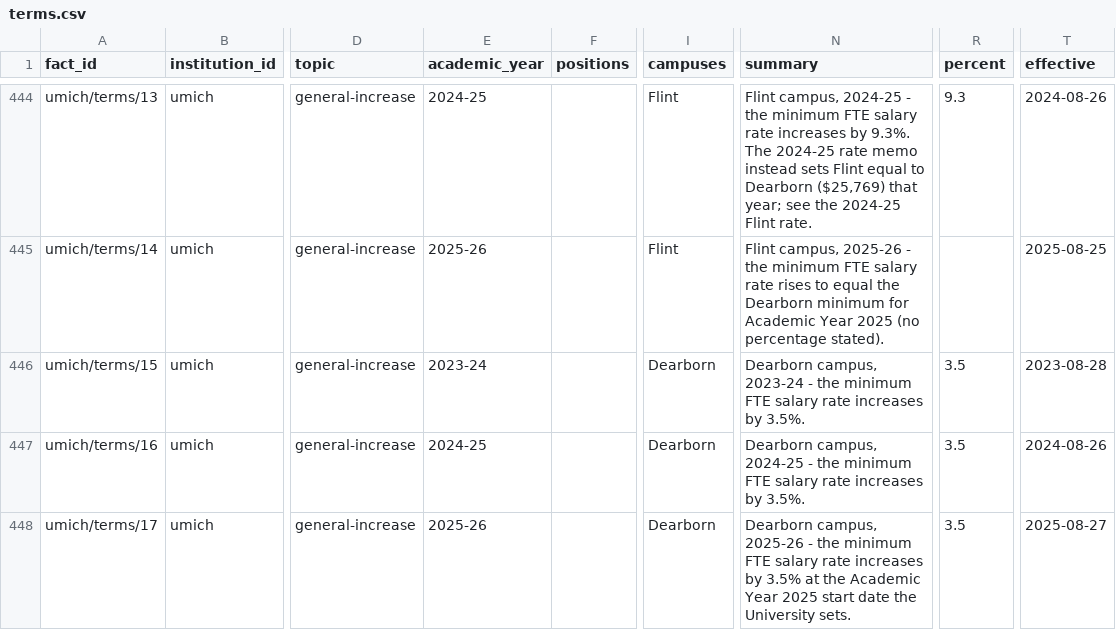
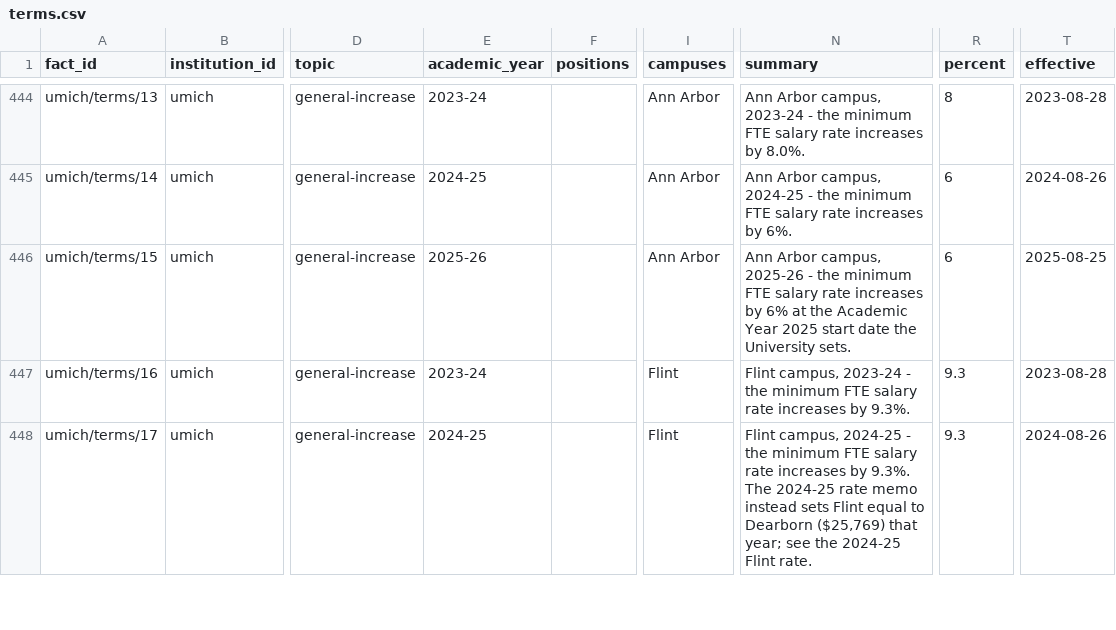
Before and after one commit to mingcenwei/graduate-worker-contracts-data, a CSV file: graduate-worker-contracts-dataset/terms.csv, drawn as a sheet; only a part is shown, gaps mark what is left out; the diff covers the shown part only; the diff names each change by its address in the sheet, - before the commit and + after, or states it on an @@ line.

```diff
--- a/graduate-worker-contracts-dataset/terms.csv
+++ b/graduate-worker-contracts-dataset/terms.csv
-E444 (academic_year): 2024-25
+E444 (academic_year): 2023-24
-I444:I445 (campuses): Flint
+I444:I445 (campuses): Ann Arbor
-N444 (summary): Flint campus, 2024-25 - the minimum FTE salary rate increases by 9.3%. The 2024-25 rate memo instead sets Flint equal to Dearborn ($25,769) that year; see the 2024-25 Flint rate.
+N444 (summary): Ann Arbor campus, 2023-24 - the minimum FTE salary rate increases by 8.0%.
-R444 (percent): 9.3
+R444 (percent): 8
-T444 (effective): 2024-08-26
+T444 (effective): 2023-08-28
-E445 (academic_year): 2025-26
+E445 (academic_year): 2024-25
-N445 (summary): Flint campus, 2025-26 - the minimum FTE salary rate rises to equal the Dearborn minimum for Academic Year 2025 (no percentage stated).
+N445 (summary): Ann Arbor campus, 2024-25 - the minimum FTE salary rate increases by 6%.
-R445 (percent): (empty)
+R445 (percent): 6
-T445 (effective): 2025-08-25
+T445 (effective): 2024-08-26
-E446 (academic_year): 2023-24
+E446 (academic_year): 2025-26
-I446 (campuses): Dearborn
+I446 (campuses): Ann Arbor
-N446 (summary): Dearborn campus, 2023-24 - the minimum FTE salary rate increases by 3.5%.
+N446 (summary): Ann Arbor campus, 2025-26 - the minimum FTE salary rate increases by 6% at the Academic Year 2025 start date the University sets.
-R446 (percent): 3.5
+R446 (percent): 6
-T446 (effective): 2023-08-28
+T446 (effective): 2025-08-25
-E447 (academic_year): 2024-25
+E447 (academic_year): 2023-24
-I447:I448 (campuses): Dearborn
+I447:I448 (campuses): Flint
-N447 (summary): Dearborn campus, 2024-25 - the minimum FTE salary rate increases by 3.5%.
+N447 (summary): Flint campus, 2023-24 - the minimum FTE salary rate increases by 9.3%.
-R447:R448 (percent): 3.5
+R447:R448 (percent): 9.3
-T447 (effective): 2024-08-26
+T447 (effective): 2023-08-28
-E448 (academic_year): 2025-26
+E448 (academic_year): 2024-25
-N448 (summary): Dearborn campus, 2025-26 - the minimum FTE salary rate increases by 3.5% at the Academic Year 2025 start date the University sets.
+N448 (summary): Flint campus, 2024-25 - the minimum FTE salary rate increases by 9.3%. The 2024-25 rate memo instead sets Flint equal to Dearborn ($25,769) that year; see the 2024-25 Flint rate.
-T448 (effective): 2025-08-27
+T448 (effective): 2024-08-26
```
Also changed, not shown: 4 added rows and 49 edited cells elsewhere in this file, graduate-worker-contracts-dataset/chart_picks.csv, graduate-worker-contracts-dataset/rates.csv, 7 other files.
